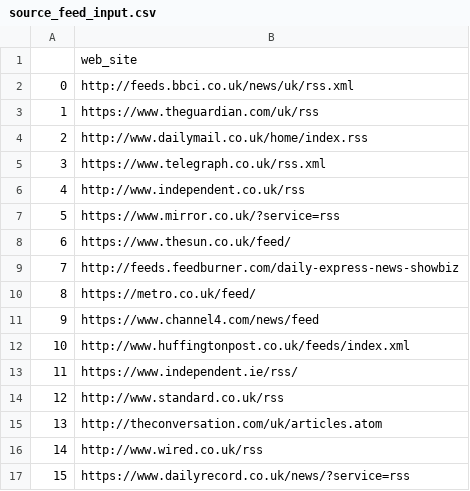
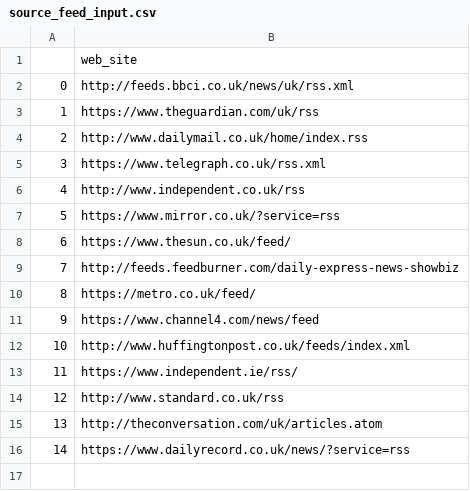
Before and after one commit to FusionRico/news_finder, a CSV file: input/source_feed_input.csv, drawn as a sheet; removed rows and columns are numbered as before the commit, all else as after; the diff names each change by its address in the sheet, - before the commit and + after, or states it on an @@ line.

Commit message:
Update source_feed_input.csv

```diff
--- a/input/source_feed_input.csv
+++ b/input/source_feed_input.csv
-row 16: 14 | http://www.wired.co.uk/rss
@@ column A renumbered from row 16 down @@
```
